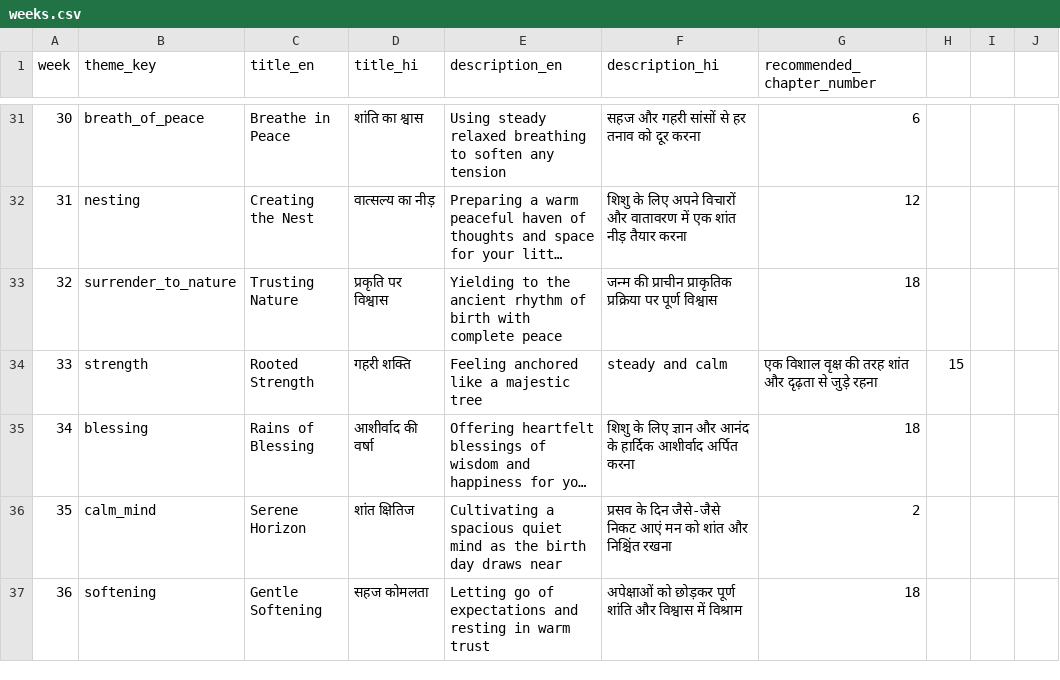
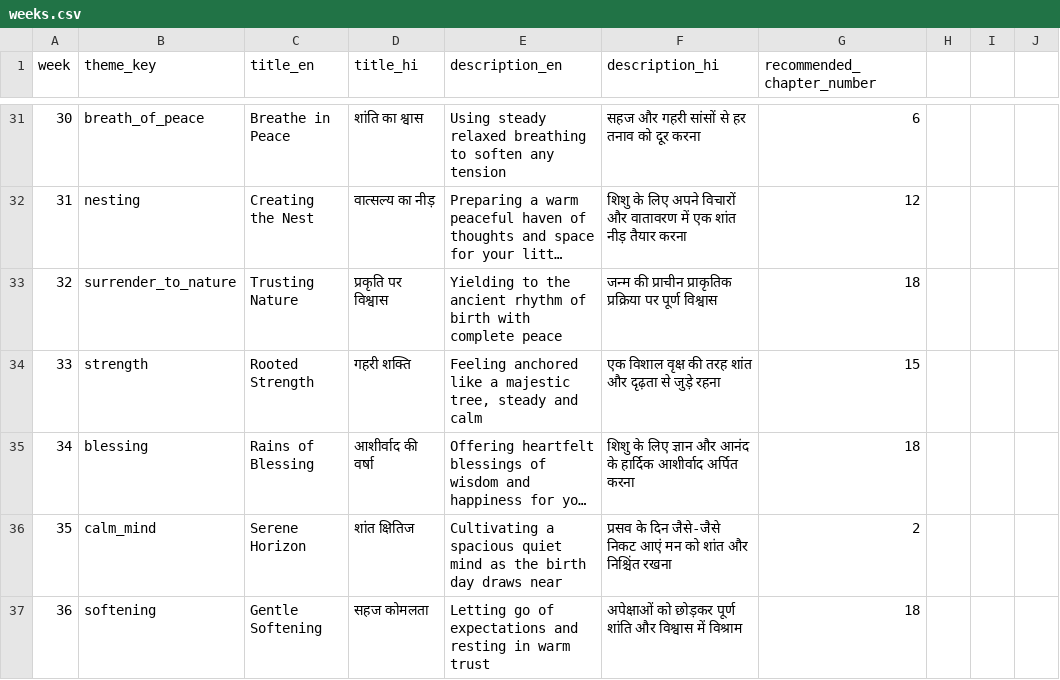
Before and after one commit to Kishan-Solanki/Gita-Audio-API, a CSV file: data/seed/weeks.csv, drawn as a sheet; only a part is shown, gaps mark what is left out; long unchanged cells end in …; the diff names each change by its address in the sheet, - before the commit and + after, or states it on an @@ line.

Commit message:
Fix unquoted comma in weeks.csv row 33 and add resilient int parsing in seed_weeks.py

```diff
--- a/data/seed/weeks.csv
+++ b/data/seed/weeks.csv
-E34 (description_en): …a majestic tree
+E34 (description_en): …a majestic tree, steady and calm
-F34 (description_hi): steady and calm
+F34 (description_hi): एक विशाल वृक्ष की तरह शांत और दृढ़ता से जुड़े रहना
-G34 (recommended_chapter_number): एक विशाल वृक्ष की तरह शांत और दृढ़ता से जुड़े रहना
+G34 (recommended_chapter_number): 15
-H34: 15
+H34: (empty)
```
Also changed, not shown: 1 other file.
